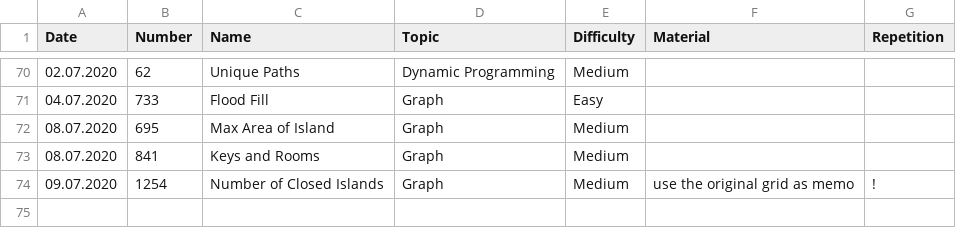
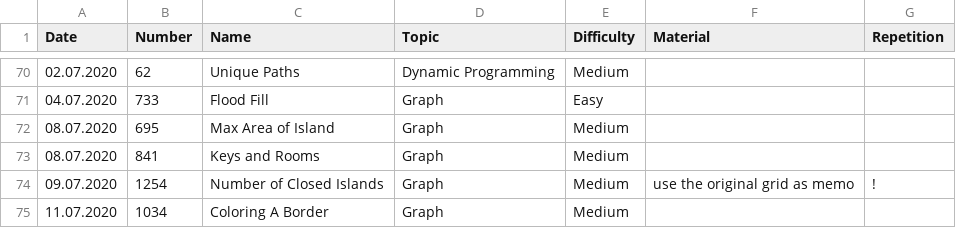
Before and after one commit to ivantishchenko/computer-science, a CSV file: leetCode/statistics.csv, drawn as a sheet; only a part is shown, gaps mark what is left out.

```diff
--- a/leetCode/statistics.csv
+++ b/leetCode/statistics.csv
@@ -74 +74,2 @@ Date,Number,Name,Topic,Difficulty,Material,Repetition
 09.07.2020,1254,Number of Closed Islands,Graph,Medium,use the original grid as memo,!
+11.07.2020,1034,Coloring A Border,Graph,Medium,,
```
Also changed, not shown: 2 other files.
